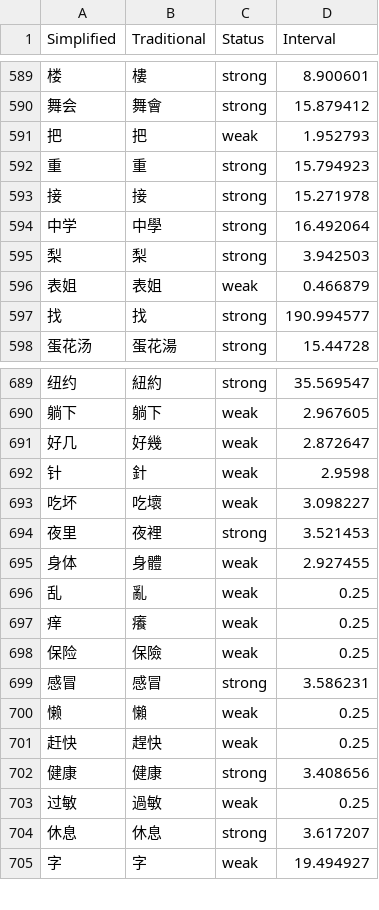
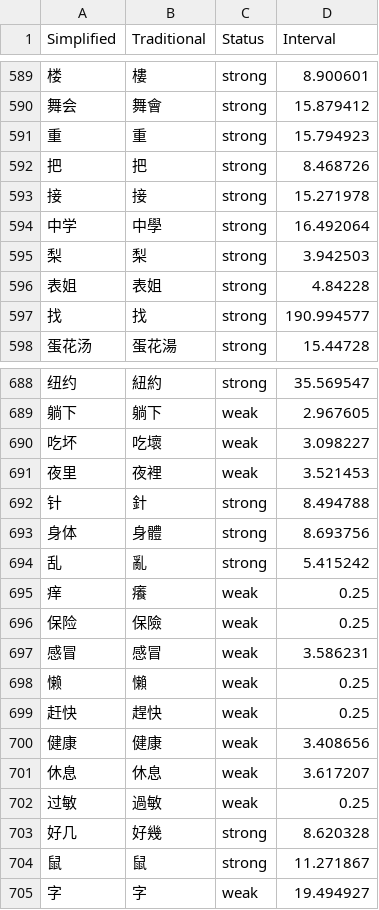
Before and after one commit to MattKleinsmith/chinese-audio-flashcards, a CSV file: site/data/user/hackchinese.csv, drawn as a sheet; only a part is shown, gaps mark what is left out; removed rows and columns are numbered as before the commit, all else as after; the diff covers the shown part only; the diff names each change by its address in the sheet, - before the commit and + after, or states it on an @@ line.

```diff
--- a/site/data/user/hackchinese.csv
+++ b/site/data/user/hackchinese.csv
-row 591: 把 | 把 | weak | 1.952793
+row 592: 把 | 把 | strong | 8.468726
-C596 (Status): weak
+C596 (Status): strong
-D596 (Interval): 0.466879
+D596 (Interval): 4.84228
-row 691: 好几 | 好幾 | weak | 2.872647
-row 692: 针 | 針 | weak | 2.9598
-C691 (Status): strong
+C691 (Status): weak
+row 692: 针 | 針 | strong | 8.494788
-C693:C694 (Status): weak
+C693:C694 (Status): strong
-D693 (Interval): 2.927455
+D693 (Interval): 8.693756
-D694 (Interval): 0.25
+D694 (Interval): 5.415242
-C697 (Status): strong
+C697 (Status): weak
-C700 (Status): strong
+C700 (Status): weak
+row 701: 休息 | 休息 | weak | 3.617207
-row 704: 休息 | 休息 | strong | 3.617207
+row 703: 好几 | 好幾 | strong | 8.620328
+row 704: 鼠 | 鼠 | strong | 11.271867
```
Also changed, not shown: 3 added rows, 4 removed rows and 26 edited cells elsewhere in this file, 2 other files.
